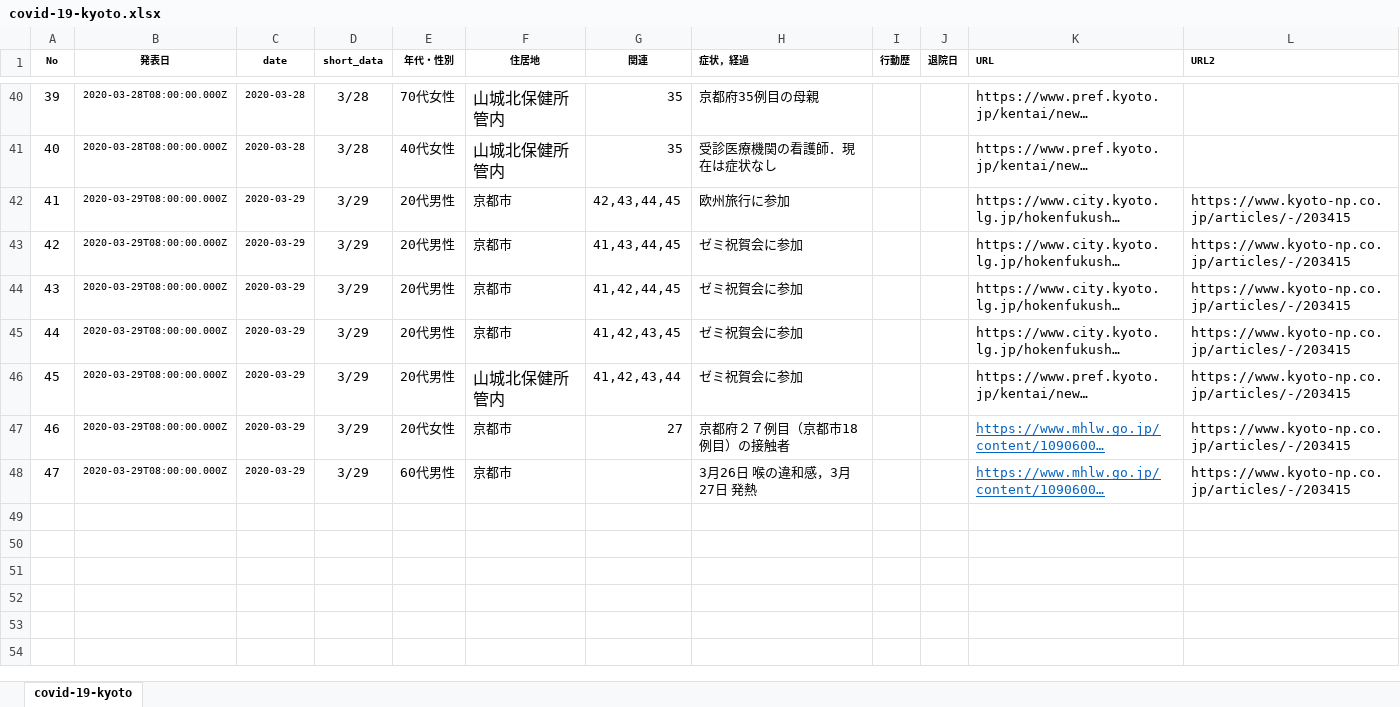
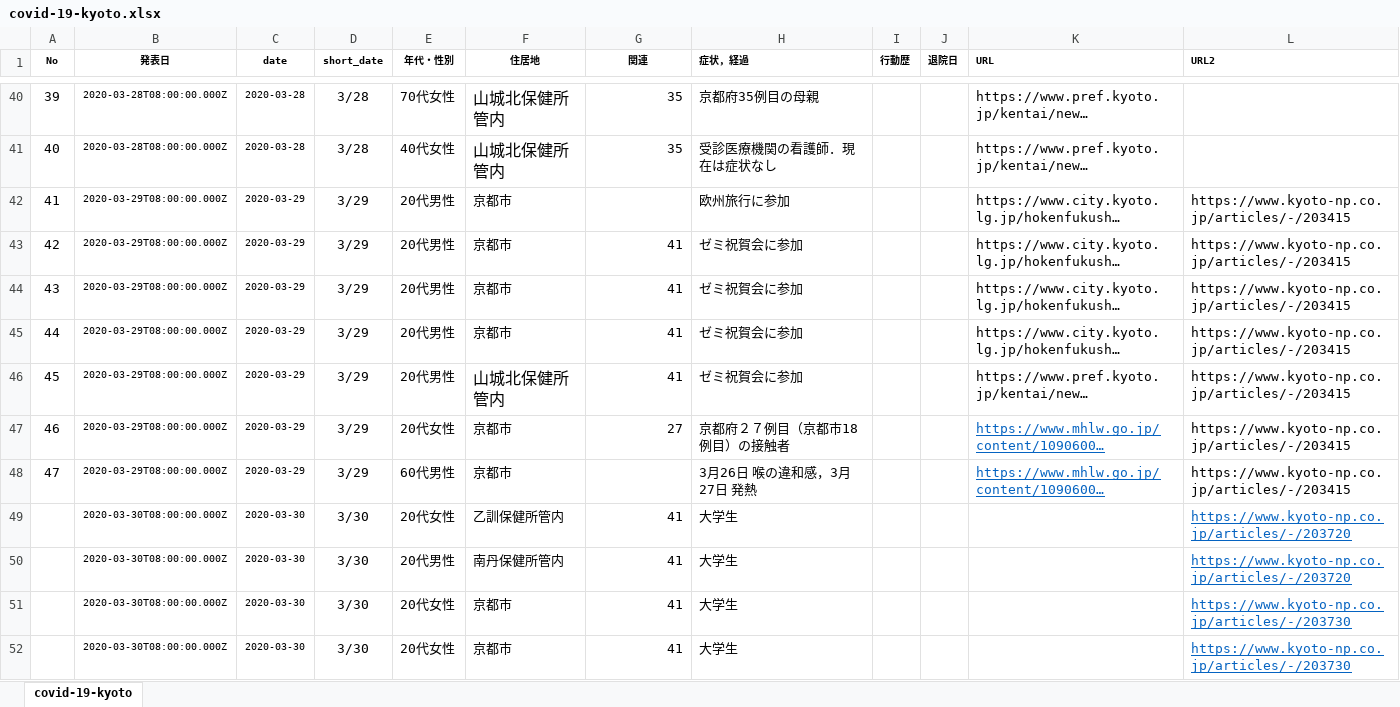
Before and after one commit to yasuhitoinoue/covid19-kyoto, an Excel workbook: data/covid-19-kyoto.xlsx, sheet covid-19-kyoto, drawn as a sheet; only a part is shown, gaps mark what is left out; long unchanged cells end in …; values as stored, in another font and other column widths than the file's, no borders; the diff names each change by its address in the sheet, - before the commit and + after, or states it on an @@ line.

```diff
--- a/data/covid-19-kyoto.xlsx (sheet covid-19-kyoto)
+++ b/data/covid-19-kyoto.xlsx (sheet covid-19-kyoto)
-D1: short_data
+D1: short_date
-G42 (関連): 42,43,44,45
+G42 (関連): (empty)
-G43 (関連): 41,43,44,45
+G43 (関連): 41
-G44 (関連): 41,42,44,45
+G44 (関連): 41
-G45 (関連): 41,42,43,45
+G45 (関連): 41
-G46 (関連): 41,42,43,44
+G46 (関連): 41
+row 49:  | 2020-03-30T08:00:00.000Z | 2020-03-30 | 3/30 | 20代女性 | 乙訓保健所管内 | 41 | 大学生 |  |  |  | https://www.kyoto-np.co.jp/articles/-/203720
+row 50:  | 2020-03-30T08:00:00.000Z | 2020-03-30 | 3/30 | 20代男性 | 南丹保健所管内 | 41 | 大学生 |  |  |  | https://www.kyoto-np.co.jp/articles/-/203720
+row 51:  | 2020-03-30T08:00:00.000Z | 2020-03-30 | 3/30 | 20代女性 | 京都市 | 41 | 大学生 |  |  |  | https://www.kyoto-np.co.jp/articles/-/203730
+row 52:  | 2020-03-30T08:00:00.000Z | 2020-03-30 | 3/30 | 20代女性 | 京都市 | 41 | 大学生 |  |  |  | https://www.kyoto-np.co.jp/articles/-/203730
```
Also changed, not shown: data/covid-19-kyoto_pcr.xlsx, 3 other files.
